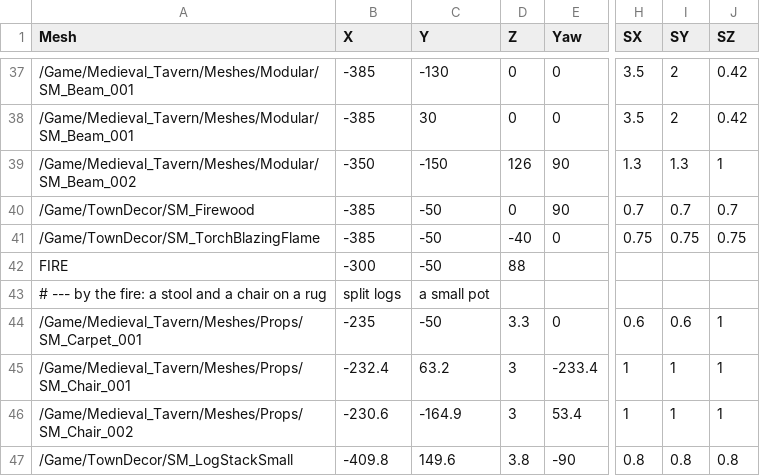
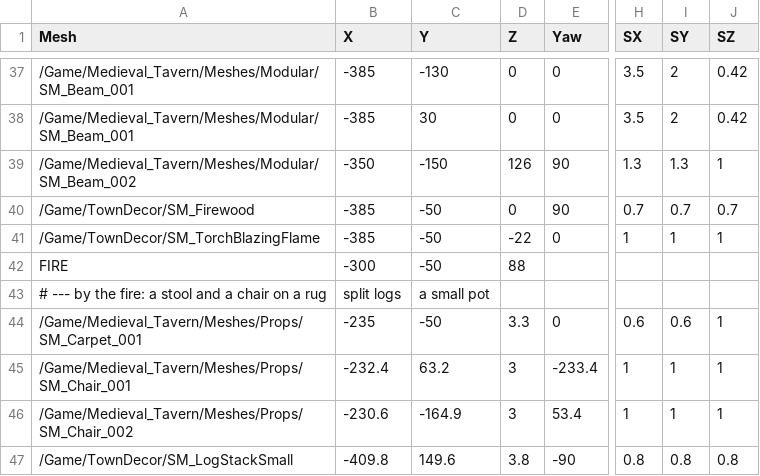
Before and after one commit to jleclair64/Jeebsland, a CSV file: Content/Data/Interior_House_CLN2.csv, drawn as a sheet; only a part is shown, gaps mark what is left out; the diff names each change by its address in the sheet, - before the commit and + after, or states it on an @@ line.

```diff
--- a/Content/Data/Interior_House_CLN2.csv
+++ b/Content/Data/Interior_House_CLN2.csv
-D41 (Z): -40
+D41 (Z): -22
-H41 (SX): 0.75
+H41 (SX): 1
-I41 (SY): 0.75
+I41 (SY): 1
-J41 (SZ): 0.75
+J41 (SZ): 1
```
Also changed, not shown: Content/Data/InteriorFlames.csv, Content/Data/Interior_House_CLS1.csv, 14 other files.
